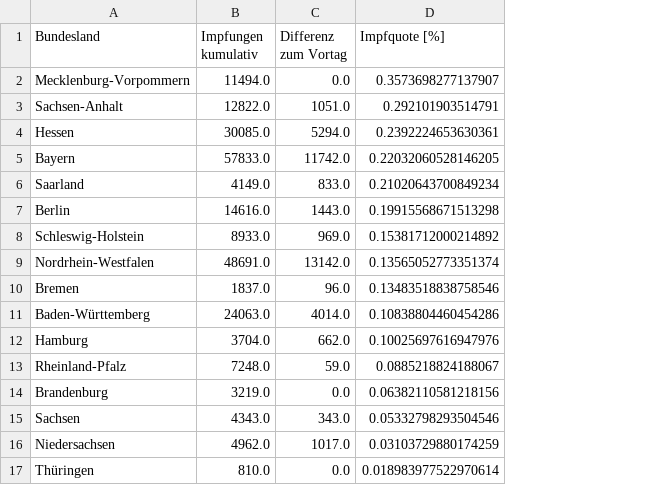
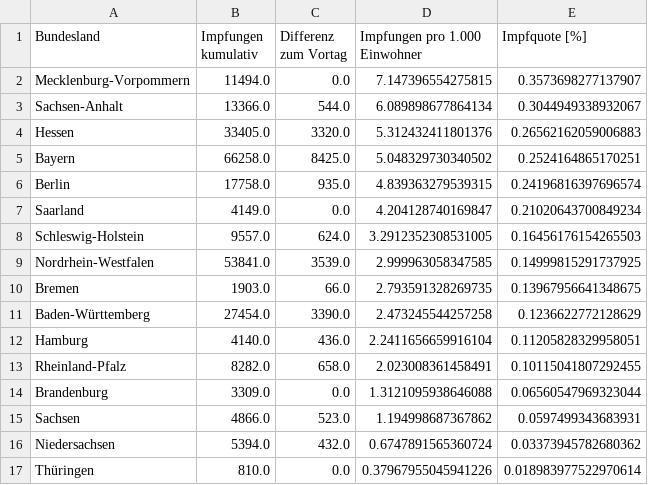
Before and after one commit to GarunWindtotem/Auswertung_Covid_19, a CSV file: output/Dataframes/df_I_EW.csv, drawn as a sheet; removed rows and columns are numbered as before the commit, all else as after; the diff names each change by its address in the sheet, - before the commit and + after, or states it on an @@ line.

```diff
--- a/output/Dataframes/df_I_EW.csv
+++ b/output/Dataframes/df_I_EW.csv
+column D (Impfungen pro 1.000 Einwohner), rows 2-5: 7.147396554275815 | 6.089898677864134 | 5.312432411801376 | 5.048329730340502; rows 7-17: 4.204128740169847 | 3.2912352308531005 | 2.999963058347585 | 2.793591328269735 | 2.473245544257258 | 2.2411656659916104 | 2.023008361458491 | 1.3121095938646088 | 1.194998687367862 | 0.6747891565360724 | 0.37967955045941226
-B3 (Impfungen kumulativ): 12822.0
+B3 (Impfungen kumulativ): 13366.0
-C3 (Differenz zum Vortag): 1051.0
+C3 (Differenz zum Vortag): 544.0
-E3 (Impfquote [%]): 0.292101903514791
+E3 (Impfquote [%]): 0.3044949338932067
-B4 (Impfungen kumulativ): 30085.0
+B4 (Impfungen kumulativ): 33405.0
-C4 (Differenz zum Vortag): 5294.0
+C4 (Differenz zum Vortag): 3320.0
-E4 (Impfquote [%]): 0.2392224653630361
+E4 (Impfquote [%]): 0.26562162059006883
-B5 (Impfungen kumulativ): 57833.0
+B5 (Impfungen kumulativ): 66258.0
-C5 (Differenz zum Vortag): 11742.0
+C5 (Differenz zum Vortag): 8425.0
-E5 (Impfquote [%]): 0.22032060528146205
+E5 (Impfquote [%]): 0.2524164865170251
+row 6: Berlin | 17758.0 | 935.0 | 4.839363279539315 | 0.24196816397696574
-C7 (Differenz zum Vortag): 833.0
+C7 (Differenz zum Vortag): 0.0
-row 7: Berlin | 14616.0 | 1443.0 | 0.19915568671513298
-B8 (Impfungen kumulativ): 8933.0
+B8 (Impfungen kumulativ): 9557.0
-C8 (Differenz zum Vortag): 969.0
+C8 (Differenz zum Vortag): 624.0
-E8 (Impfquote [%]): 0.15381712000214892
+E8 (Impfquote [%]): 0.16456176154265503
-B9 (Impfungen kumulativ): 48691.0
+B9 (Impfungen kumulativ): 53841.0
-C9 (Differenz zum Vortag): 13142.0
+C9 (Differenz zum Vortag): 3539.0
-E9 (Impfquote [%]): 0.13565052773351374
+E9 (Impfquote [%]): 0.14999815291737925
-B10 (Impfungen kumulativ): 1837.0
+B10 (Impfungen kumulativ): 1903.0
-C10 (Differenz zum Vortag): 96.0
+C10 (Differenz zum Vortag): 66.0
-E10 (Impfquote [%]): 0.13483518838758546
+E10 (Impfquote [%]): 0.13967956641348675
-B11 (Impfungen kumulativ): 24063.0
+B11 (Impfungen kumulativ): 27454.0
-C11 (Differenz zum Vortag): 4014.0
+C11 (Differenz zum Vortag): 3390.0
-E11 (Impfquote [%]): 0.10838804460454286
+E11 (Impfquote [%]): 0.1236622772128629
-B12 (Impfungen kumulativ): 3704.0
+B12 (Impfungen kumulativ): 4140.0
-C12 (Differenz zum Vortag): 662.0
+C12 (Differenz zum Vortag): 436.0
-E12 (Impfquote [%]): 0.10025697616947976
+E12 (Impfquote [%]): 0.11205828329958051
-B13 (Impfungen kumulativ): 7248.0
+B13 (Impfungen kumulativ): 8282.0
-C13 (Differenz zum Vortag): 59.0
+C13 (Differenz zum Vortag): 658.0
-E13 (Impfquote [%]): 0.0885218824188067
+E13 (Impfquote [%]): 0.10115041807292455
-B14 (Impfungen kumulativ): 3219.0
+B14 (Impfungen kumulativ): 3309.0
-E14 (Impfquote [%]): 0.06382110581218156
+E14 (Impfquote [%]): 0.06560547969323044
-B15 (Impfungen kumulativ): 4343.0
+B15 (Impfungen kumulativ): 4866.0
-C15 (Differenz zum Vortag): 343.0
+C15 (Differenz zum Vortag): 523.0
-E15 (Impfquote [%]): 0.05332798293504546
+E15 (Impfquote [%]): 0.0597499343683931
-B16 (Impfungen kumulativ): 4962.0
+B16 (Impfungen kumulativ): 5394.0
-C16 (Differenz zum Vortag): 1017.0
+C16 (Differenz zum Vortag): 432.0
-E16 (Impfquote [%]): 0.03103729880174259
+E16 (Impfquote [%]): 0.03373945782680362
```
Also changed, not shown: output/Dataframes/df_I.csv, output/Dataframes/df_divi2.csv, 16 other files.
